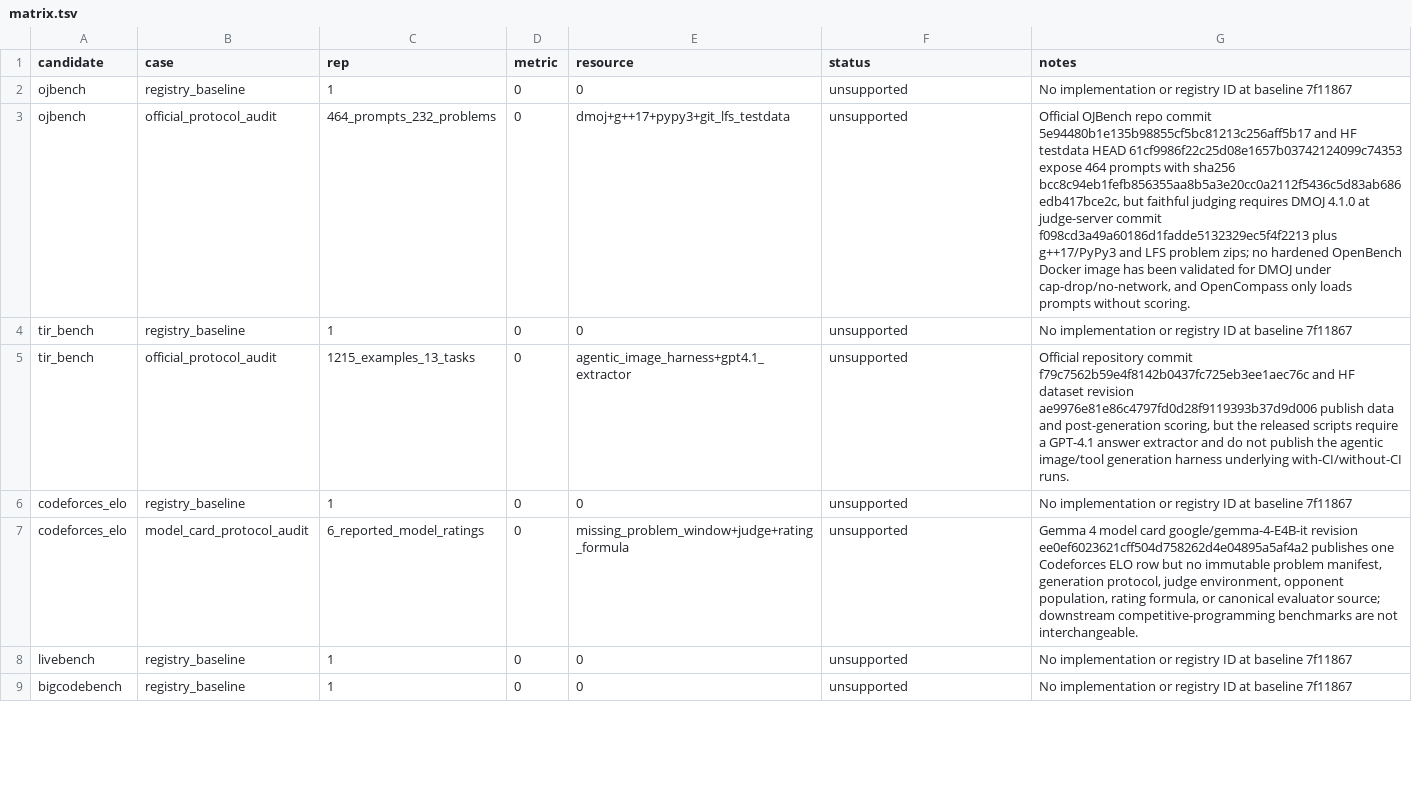
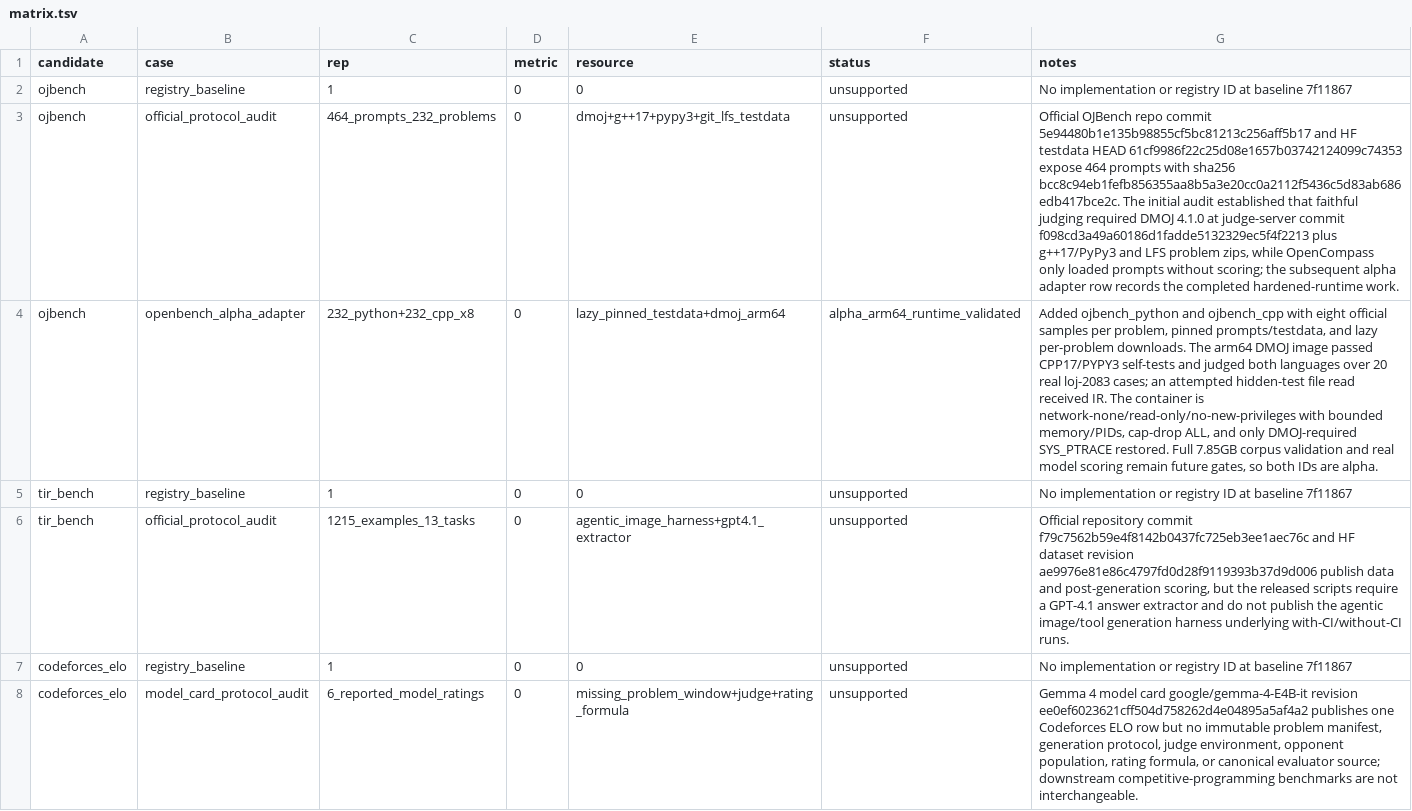
Before and after one commit to aabbdev/openbench2, a TSV file: benchmark/wave2-code/matrix.tsv, drawn as a sheet; only a part is shown; the shorter side is filled out with more unchanged rows; the diff names each change by its address in the sheet, - before the commit and + after, or states it on an @@ line.

Commit message:
feat: add secure OJBench alpha adapters

```diff
--- a/benchmark/wave2-code/matrix.tsv
+++ b/benchmark/wave2-code/matrix.tsv
-G3 (notes): …with sha256 bcc8c94eb1fefb856355aa8b5a3e20cc0a2112f5436c5d83ab686edb417bce2c, but faithful judging requires DMOJ 4.1.0 at judge-server commit f098cd3a49a60186d1fadde5132329ec5f4f2213 plus g++17/PyPy3 and LFS problem zips; no hardened OpenBench Docker image has been validated for DMOJ under cap-drop/no-network, and OpenCompass only loads prompts without scoring.
+G3 (notes): …with sha256 bcc8c94eb1fefb856355aa8b5a3e20cc0a2112f5436c5d83ab686edb417bce2c. The initial audit established that faithful judging required DMOJ 4.1.0 at judge-server commit f098cd3a49a60186d1fadde5132329ec5f4f2213 plus g++17/PyPy3 and LFS problem zips, while OpenCompass only loaded prompts without scoring; the subsequent alpha adapter row records the completed hardened-runtime work.
+row 4: ojbench | openbench_alpha_adapter | 232_python+232_cpp_x8 | 0 | lazy_pinned_testdata+dmoj_arm64 | alpha_arm64_runtime_validated | Added ojbench_python and ojbench_cpp with eight official samples per problem, pinned prompts/testdata, and lazy per-problem downloads. The arm64 DMOJ image passed CPP17/PYPY3 self-tests and judged both languages over 20 real loj-2083 cases; an attempted hidden-test file read received IR. The container is network-none/read-only/no-new-privileges with bounded memory/PIDs, cap-drop ALL, and only DMOJ-required SYS_PTRACE restored. Full 7.85GB corpus validation and real model scoring remain future gates, so both IDs are alpha.
```
Also changed, not shown: 12 other files.
